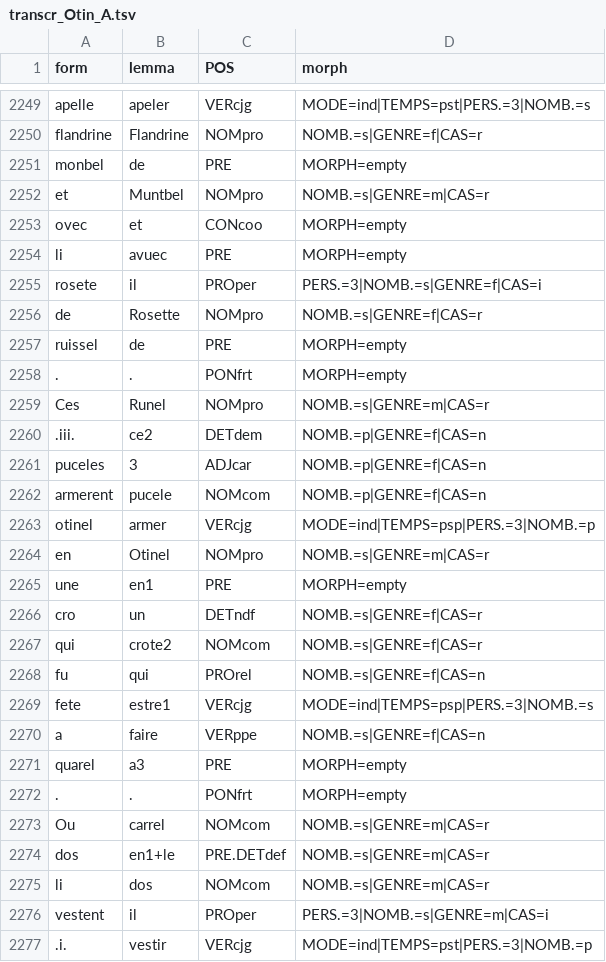
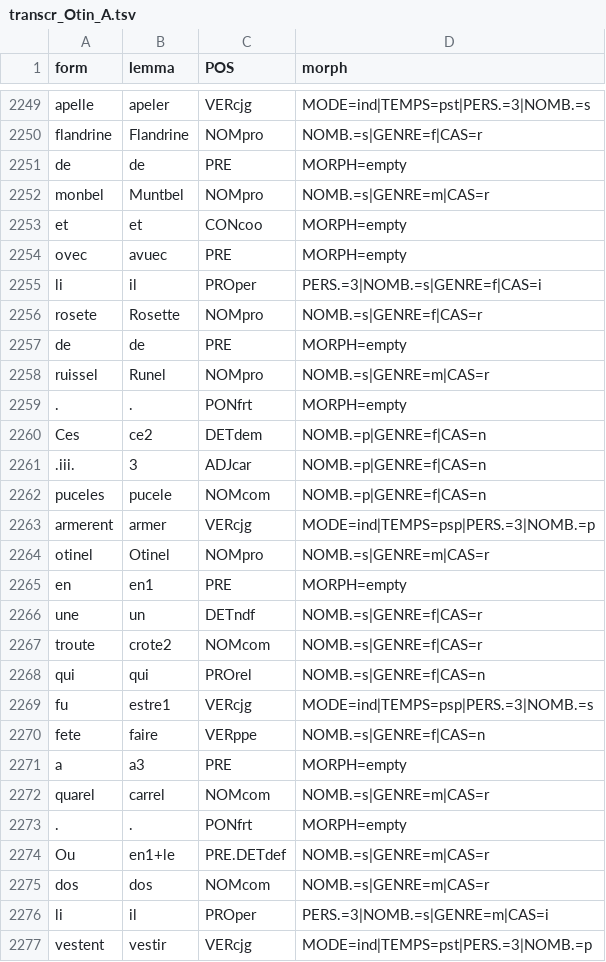
Before and after one commit to Jean-Baptiste-Camps/Geste, a TSV file: tsv/transcr_Otin_A.tsv, drawn as a sheet; only a part is shown, gaps mark what is left out; the diff covers the shown part only.

Commit message:
lemmatisation paper revisions

```diff
--- a/tsv/transcr_Otin_A.tsv
+++ b/tsv/transcr_Otin_A.tsv
@@ -2250,28 +2250,28 @@ apelle	apeler	VERcjg	MODE=ind|TEMPS=pst|PERS.=3|NOMB.=s
 flandrine	Flandrine	NOMpro	NOMB.=s|GENRE=f|CAS=r
-monbel	de	PRE	MORPH=empty
-et	Muntbel	NOMpro	NOMB.=s|GENRE=m|CAS=r
-ovec	et	CONcoo	MORPH=empty
-li	avuec	PRE	MORPH=empty
-rosete	il	PROper	PERS.=3|NOMB.=s|GENRE=f|CAS=i
-de	Rosette	NOMpro	NOMB.=s|GENRE=f|CAS=r
-ruissel	de	PRE	MORPH=empty
+de	de	PRE	MORPH=empty
+monbel	Muntbel	NOMpro	NOMB.=s|GENRE=m|CAS=r
+et	et	CONcoo	MORPH=empty
+ovec	avuec	PRE	MORPH=empty
+li	il	PROper	PERS.=3|NOMB.=s|GENRE=f|CAS=i
+rosete	Rosette	NOMpro	NOMB.=s|GENRE=f|CAS=r
+de	de	PRE	MORPH=empty
+ruissel	Runel	NOMpro	NOMB.=s|GENRE=m|CAS=r
 .	.	PONfrt	MORPH=empty
-Ces	Runel	NOMpro	NOMB.=s|GENRE=m|CAS=r
-.iii.	ce2	DETdem	NOMB.=p|GENRE=f|CAS=n
-puceles	3	ADJcar	NOMB.=p|GENRE=f|CAS=n
-armerent	pucele	NOMcom	NOMB.=p|GENRE=f|CAS=n
-otinel	armer	VERcjg	MODE=ind|TEMPS=psp|PERS.=3|NOMB.=p
-en	Otinel	NOMpro	NOMB.=s|GENRE=m|CAS=r
-une	en1	PRE	MORPH=empty
-cro	un	DETndf	NOMB.=s|GENRE=f|CAS=r
-qui	crote2	NOMcom	NOMB.=s|GENRE=f|CAS=r
-fu	qui	PROrel	NOMB.=s|GENRE=f|CAS=n
-fete	estre1	VERcjg	MODE=ind|TEMPS=psp|PERS.=3|NOMB.=s
-a	faire	VERppe	NOMB.=s|GENRE=f|CAS=n
-quarel	a3	PRE	MORPH=empty
+Ces	ce2	DETdem	NOMB.=p|GENRE=f|CAS=n
+.iii.	3	ADJcar	NOMB.=p|GENRE=f|CAS=n
+puceles	pucele	NOMcom	NOMB.=p|GENRE=f|CAS=n
+armerent	armer	VERcjg	MODE=ind|TEMPS=psp|PERS.=3|NOMB.=p
+otinel	Otinel	NOMpro	NOMB.=s|GENRE=m|CAS=r
+en	en1	PRE	MORPH=empty
+une	un	DETndf	NOMB.=s|GENRE=f|CAS=r
+troute	crote2	NOMcom	NOMB.=s|GENRE=f|CAS=r
+qui	qui	PROrel	NOMB.=s|GENRE=f|CAS=n
+fu	estre1	VERcjg	MODE=ind|TEMPS=psp|PERS.=3|NOMB.=s
+fete	faire	VERppe	NOMB.=s|GENRE=f|CAS=n
+a	a3	PRE	MORPH=empty
+quarel	carrel	NOMcom	NOMB.=s|GENRE=m|CAS=r
 .	.	PONfrt	MORPH=empty
-Ou	carrel	NOMcom	NOMB.=s|GENRE=m|CAS=r
-dos	en1+le	PRE.DETdef	NOMB.=s|GENRE=m|CAS=r
-li	dos	NOMcom	NOMB.=s|GENRE=m|CAS=r
-vestent	il	PROper	PERS.=3|NOMB.=s|GENRE=m|CAS=i
-.i.	vestir	VERcjg	MODE=ind|TEMPS=pst|PERS.=3|NOMB.=p
+Ou	en1+le	PRE.DETdef	NOMB.=s|GENRE=m|CAS=r
+dos	dos	NOMcom	NOMB.=s|GENRE=m|CAS=r
+li	il	PROper	PERS.=3|NOMB.=s|GENRE=m|CAS=i
+vestent	vestir	VERcjg	MODE=ind|TEMPS=pst|PERS.=3|NOMB.=p
```
Also changed, not shown: 5 added rows, 4 removed rows and 51 edited cells elsewhere in this file, tsv/ed_GarLorrBe1.tsv, 2 other files.
